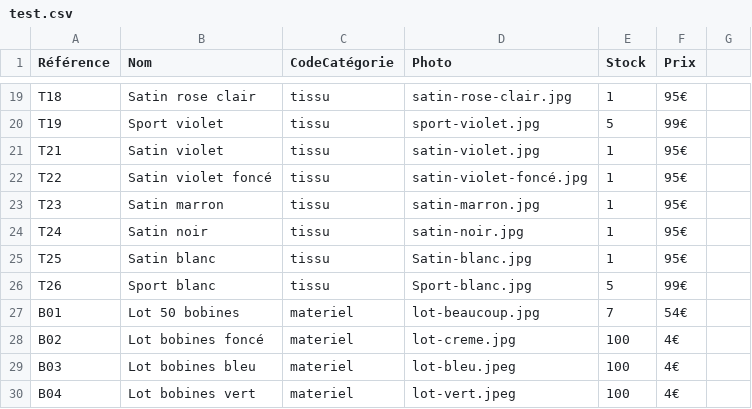
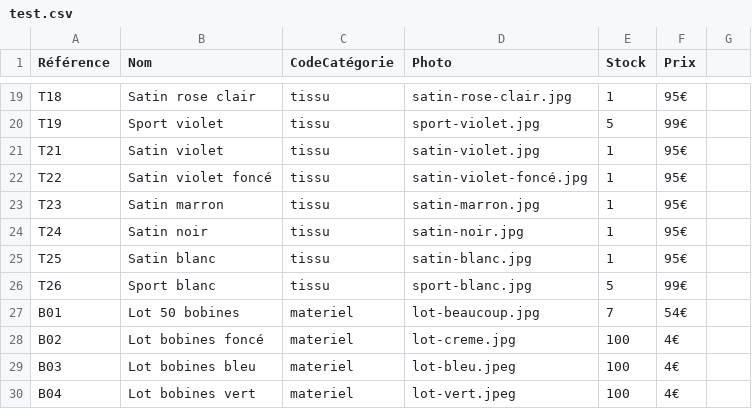
Before and after one commit to Le-7/PREING2MI3-AITCHADI-BELHADJ-CERF-COSTA, a CSV file: data/test.csv, drawn as a sheet; only a part is shown, gaps mark what is left out.

Commit message:
petite modif

```diff
--- a/data/test.csv
+++ b/data/test.csv
@@ -24,4 +24,4 @@ T23,Satin marron,tissu,satin-marron.jpg,1,95€,
 T24,Satin noir,tissu,satin-noir.jpg,1,95€,
-T25,Satin blanc,tissu,Satin-blanc.jpg,1,95€,
-T26,Sport blanc,tissu,Sport-blanc.jpg,5,99€,
+T25,Satin blanc,tissu,satin-blanc.jpg,1,95€,
+T26,Sport blanc,tissu,sport-blanc.jpg,5,99€,
 B01,Lot 50 bobines,materiel,lot-beaucoup.jpg,7,54€,
```
